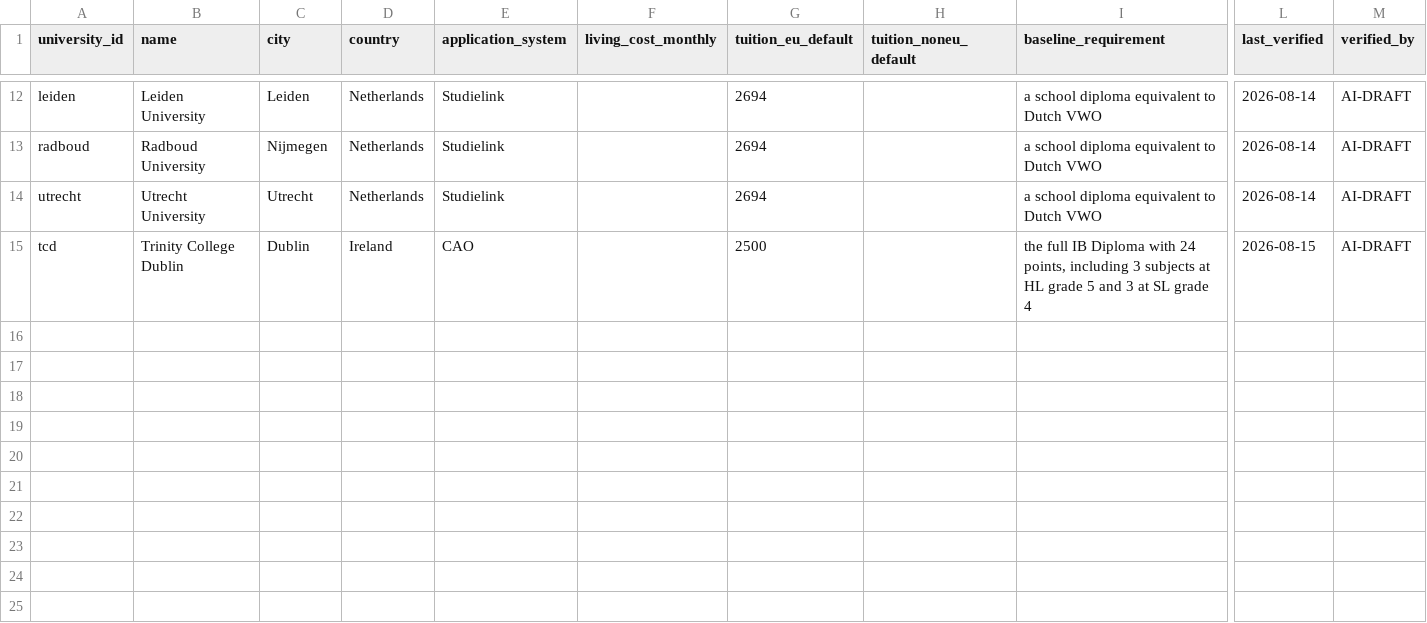
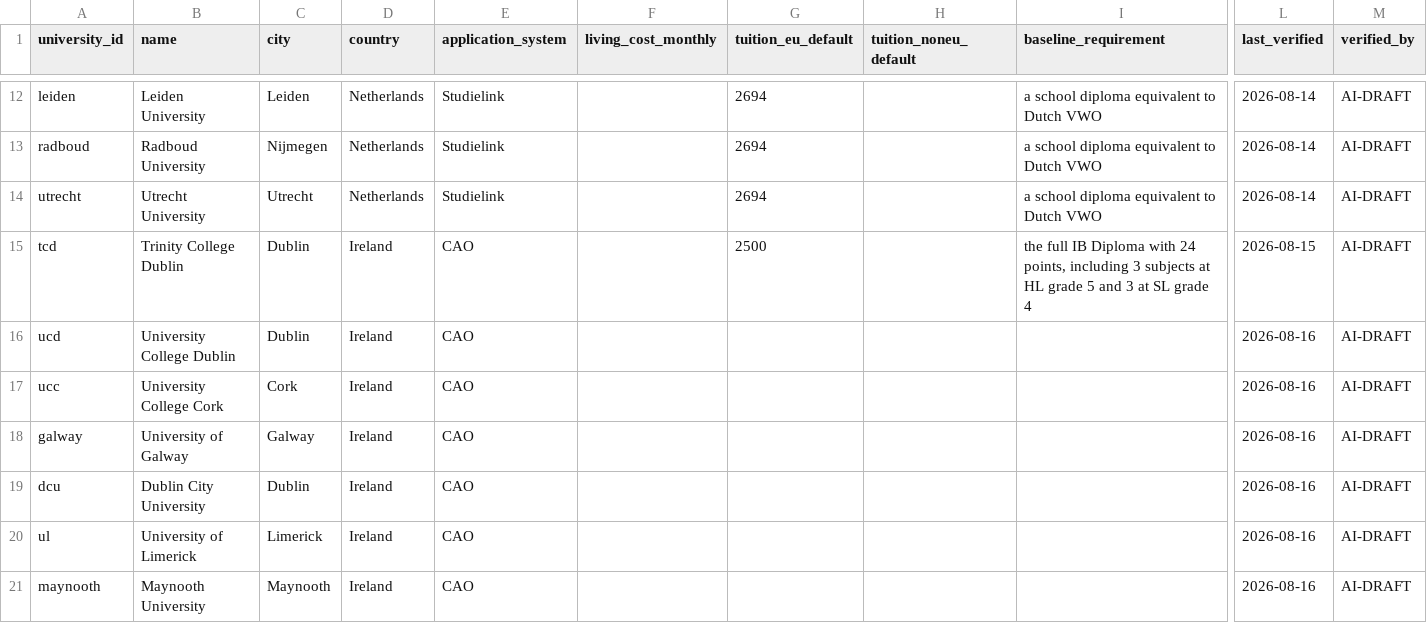
Before and after one commit to Leonsalner/ib-university-finder, a CSV file: data/universities.csv, drawn as a sheet; only a part is shown, gaps mark what is left out; rows hold the shown columns only; the diff names each change by its address in the sheet, - before the commit and + after, or states it on an @@ line.

Commit message:
Add the six remaining Irish universities
Ireland is now complete: 551 programmes across all seven universities,
up from Trinity alone. The dataset goes from 281 to 753 programmes.

  UCD 140, UL 87, Trinity 79, DCU 71, Maynooth 64, UCC 56, Galway 54

Cutoffs come from the CAO's own Level 8 table rather than each
university's page, because only the CAO says what a cutoff meant: AQA
(every qualified applicant got in, so there was no cutoff), # (a test,
interview, portfolio or audition also applied), * (ties broken by random
selection). 19 rows carry a test flag and 21 a random-selection flag
that the universities' own pages do not show. The CAO also publishes
Round 2, which is lower than the Round 1 figure universities advertise:
UL's page says 499 for Psychology, the CAO's Round 2 says 496.

UCD is the exception and has its own importer: it publishes an IB total
it will accept, so its 140 rows are real minimums rather than converted
cutoffs, and the cutoff sits in the note instead.

180 rows share a CAO application code with another programme -- UL's
LM116 is Engineering (Common Entry), UL's LM002 Arts covers every Arts
subject, UCD's DN250 covers three agriculture degrees. You apply to the
code, not the programme, so every such row says so; otherwise "Civil
Engineering, 543 points" reads as a cutoff it does not have.

Fees, baseline and English requirements are left blank for the six new
universities. Nobody has checked them, and blank means exactly that.

```diff
--- a/data/universities.csv
+++ b/data/universities.csv
+row 16: ucd | University College Dublin | Dublin | Ireland | CAO |  |  |  |  | 2026-08-16 | AI-DRAFT
+row 17: ucc | University College Cork | Cork | Ireland | CAO |  |  |  |  | 2026-08-16 | AI-DRAFT
+row 18: galway | University of Galway | Galway | Ireland | CAO |  |  |  |  | 2026-08-16 | AI-DRAFT
+row 19: dcu | Dublin City University | Dublin | Ireland | CAO |  |  |  |  | 2026-08-16 | AI-DRAFT
+row 20: ul | University of Limerick | Limerick | Ireland | CAO |  |  |  |  | 2026-08-16 | AI-DRAFT
+row 21: maynooth | Maynooth University | Maynooth | Ireland | CAO |  |  |  |  | 2026-08-16 | AI-DRAFT
```
Also changed, not shown: 13 other files.
